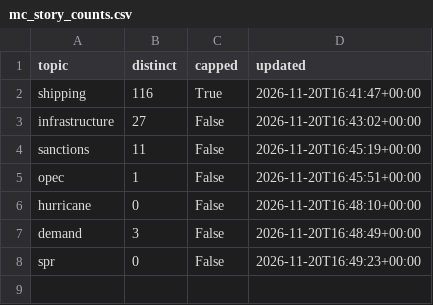
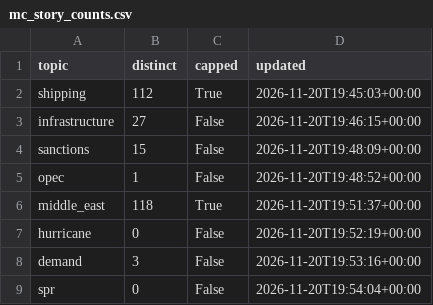
Before and after one commit to lukehamiltn/oil-tracker, a CSV file: news_data/mc_story_counts.csv, drawn as a sheet.

```diff
--- a/news_data/mc_story_counts.csv
+++ b/news_data/mc_story_counts.csv
@@ -1,8 +1,9 @@
 topic,distinct,capped,updated
-shipping,116,True,2026-11-20T16:41:47+00:00
-infrastructure,27,False,2026-11-20T16:43:02+00:00
-sanctions,11,False,2026-11-20T16:45:19+00:00
-opec,1,False,2026-11-20T16:45:51+00:00
-hurricane,0,False,2026-11-20T16:48:10+00:00
-demand,3,False,2026-11-20T16:48:49+00:00
-spr,0,False,2026-11-20T16:49:23+00:00
+shipping,112,True,2026-11-20T19:45:03+00:00
+infrastructure,27,False,2026-11-20T19:46:15+00:00
+sanctions,15,False,2026-11-20T19:48:09+00:00
+opec,1,False,2026-11-20T19:48:52+00:00
+middle_east,118,True,2026-11-20T19:51:37+00:00
+hurricane,0,False,2026-11-20T19:52:19+00:00
+demand,3,False,2026-11-20T19:53:16+00:00
+spr,0,False,2026-11-20T19:54:04+00:00
```
Also changed, not shown: news_data/curve.csv, news_data/mc_stories.csv, 1 other file.
